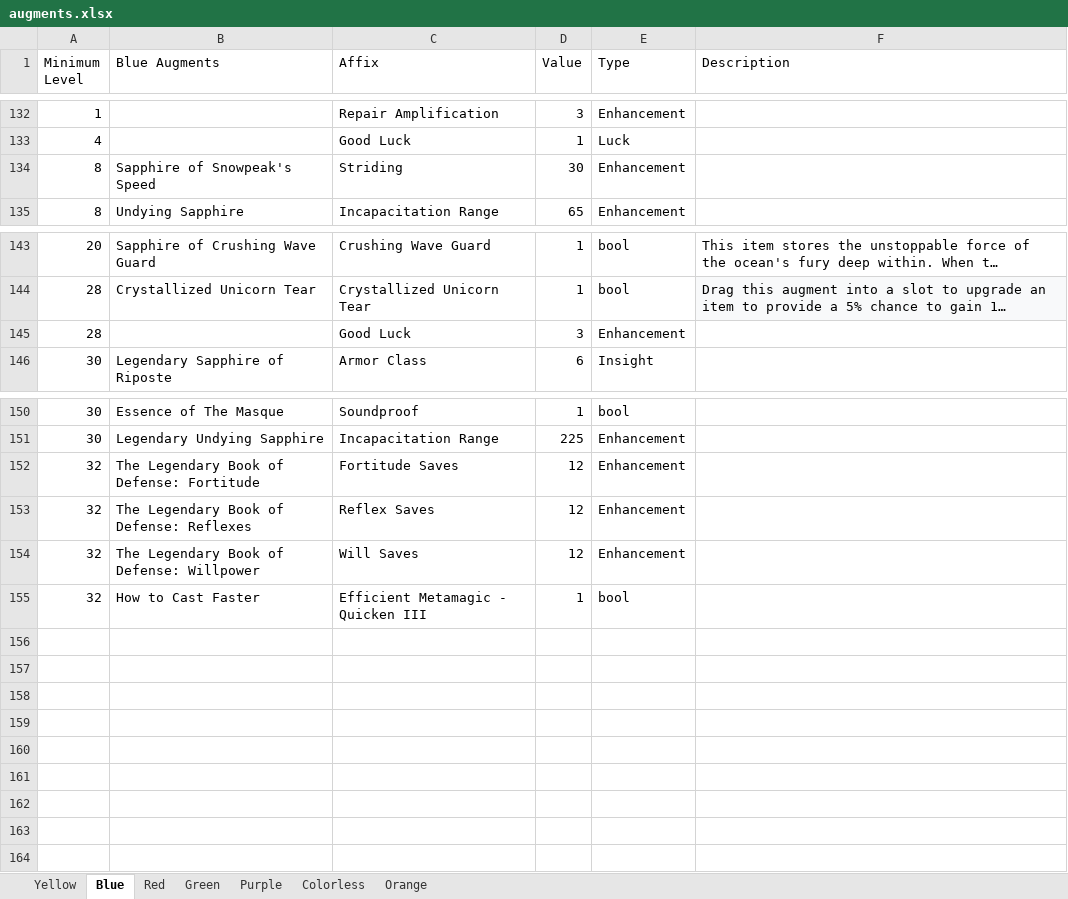
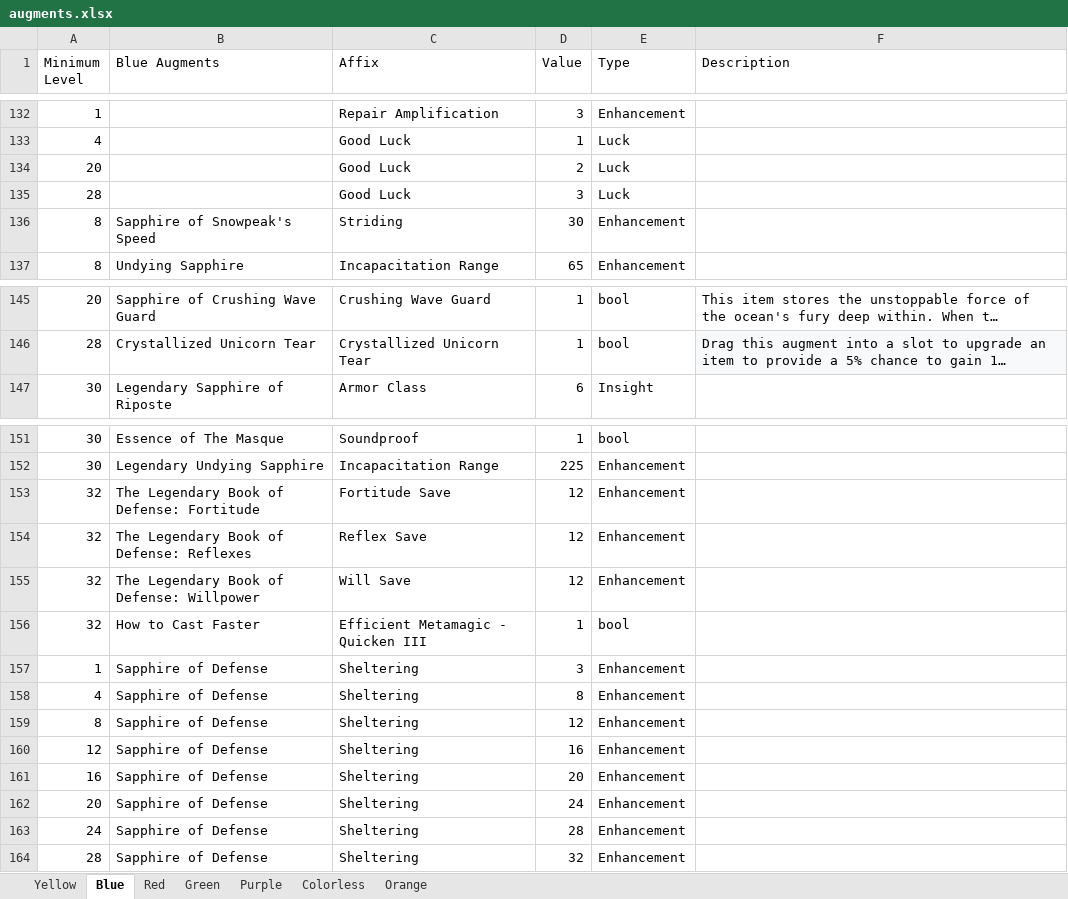
Before and after one commit to illusionistpm/ddo-gear-planner, an Excel workbook: data-builder/augments.xlsx, sheet Blue, drawn as a sheet; only a part is shown, gaps mark what is left out; long unchanged cells end in …; values as stored, in another font and other column widths than the file's, no borders; charts and pictures not drawn; removed rows and columns are numbered as before the commit, all else as after; the diff names each change by its address in the sheet, - before the commit and + after, or states it on an @@ line.

```diff
--- a/data-builder/augments.xlsx (sheet Blue)
+++ b/data-builder/augments.xlsx (sheet Blue)
+row 134: 20 |  | Good Luck | 2 | Luck
+row 135: 28 |  | Good Luck | 3 | Luck
-row 145: 28 |  | Good Luck | 3 | Enhancement
-C153 (Affix): Fortitude Saves
+C153 (Affix): Fortitude Save
-C154 (Affix): Reflex Saves
+C154 (Affix): Reflex Save
-C155 (Affix): Will Saves
+C155 (Affix): Will Save
+row 157: 1 | Sapphire of Defense | Sheltering | 3 | Enhancement
+row 158: 4 | Sapphire of Defense | Sheltering | 8 | Enhancement
+row 159: 8 | Sapphire of Defense | Sheltering | 12 | Enhancement
+row 160: 12 | Sapphire of Defense | Sheltering | 16 | Enhancement
+row 161: 16 | Sapphire of Defense | Sheltering | 20 | Enhancement
+row 162: 20 | Sapphire of Defense | Sheltering | 24 | Enhancement
+row 163: 24 | Sapphire of Defense | Sheltering | 28 | Enhancement
+row 164: 28 | Sapphire of Defense | Sheltering | 32 | Enhancement
```
Also changed, not shown: sheet Yellow, sheet Orange, 1 other file.
